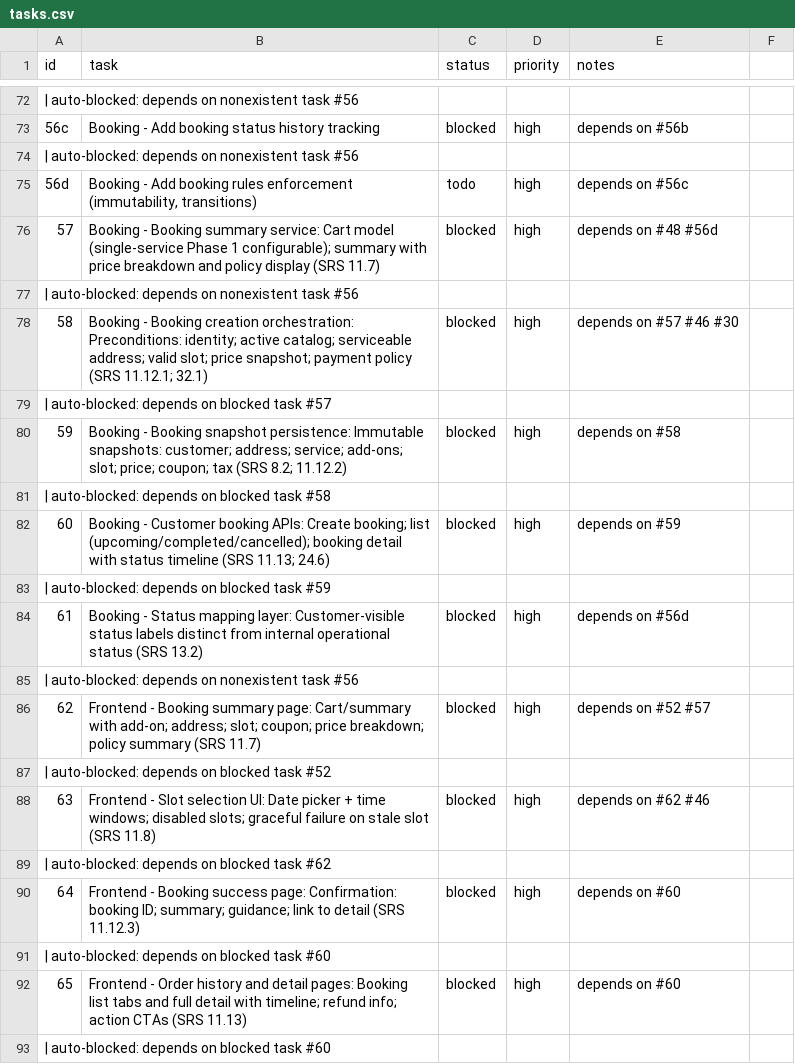
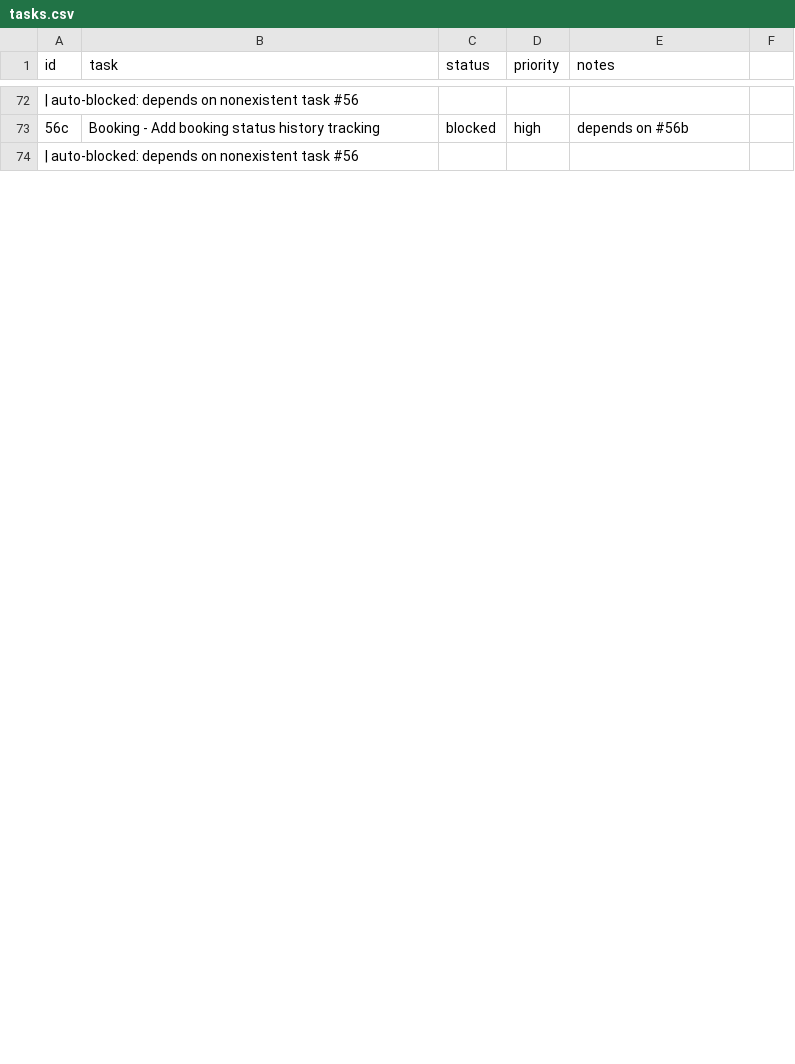
Before and after one commit to SantoshGitlab/nestly, a CSV file: tasks.csv, drawn as a sheet; only a part is shown, gaps mark what is left out; the diff covers the shown part only.

Commit message:
autopilot: snapshot pre-existing changes before switching to autopilot-work

```diff
--- a/tasks.csv
+++ b/tasks.csv
@@ -81,20 +81 @@ id,task,status,priority,notes
  | auto-blocked: depends on nonexistent task #56
-56d,"Booking - Add booking rules enforcement (immutability, transitions)",todo,high,depends on #56c
-57,Booking - Booking summary service: Cart model (single-service Phase 1 configurable); summary with price breakdown and policy display (SRS 11.7),blocked,high,depends on #48 #56d
- | auto-blocked: depends on nonexistent task #56
-58,Booking - Booking creation orchestration: Preconditions: identity; active catalog; serviceable address; valid slot; price snapshot; payment policy (SRS 11.12.1; 32.1),blocked,high,depends on #57 #46 #30
- | auto-blocked: depends on blocked task #57
-59,Booking - Booking snapshot persistence: Immutable snapshots: customer; address; service; add-ons; slot; price; coupon; tax (SRS 8.2; 11.12.2),blocked,high,depends on #58
- | auto-blocked: depends on blocked task #58
-60,Booking - Customer booking APIs: Create booking; list (upcoming/completed/cancelled); booking detail with status timeline (SRS 11.13; 24.6),blocked,high,depends on #59
- | auto-blocked: depends on blocked task #59
-61,Booking - Status mapping layer: Customer-visible status labels distinct from internal operational status (SRS 13.2),blocked,high,depends on #56d
- | auto-blocked: depends on nonexistent task #56
-62,Frontend - Booking summary page: Cart/summary with add-on; address; slot; coupon; price breakdown; policy summary (SRS 11.7),blocked,high,depends on #52 #57
- | auto-blocked: depends on blocked task #52
-63,Frontend - Slot selection UI: Date picker + time windows; disabled slots; graceful failure on stale slot (SRS 11.8),blocked,high,depends on #62 #46
- | auto-blocked: depends on blocked task #62
-64,Frontend - Booking success page: Confirmation: booking ID; summary; guidance; link to detail (SRS 11.12.3),blocked,high,depends on #60
- | auto-blocked: depends on blocked task #60
-65,Frontend - Order history and detail pages: Booking list tabs and full detail with timeline; refund info; action CTAs (SRS 11.13),blocked,high,depends on #60
- | auto-blocked: depends on blocked task #60
```
Also changed, not shown: 1 added row, 19 removed rows and 1 edited cell elsewhere in this file.
